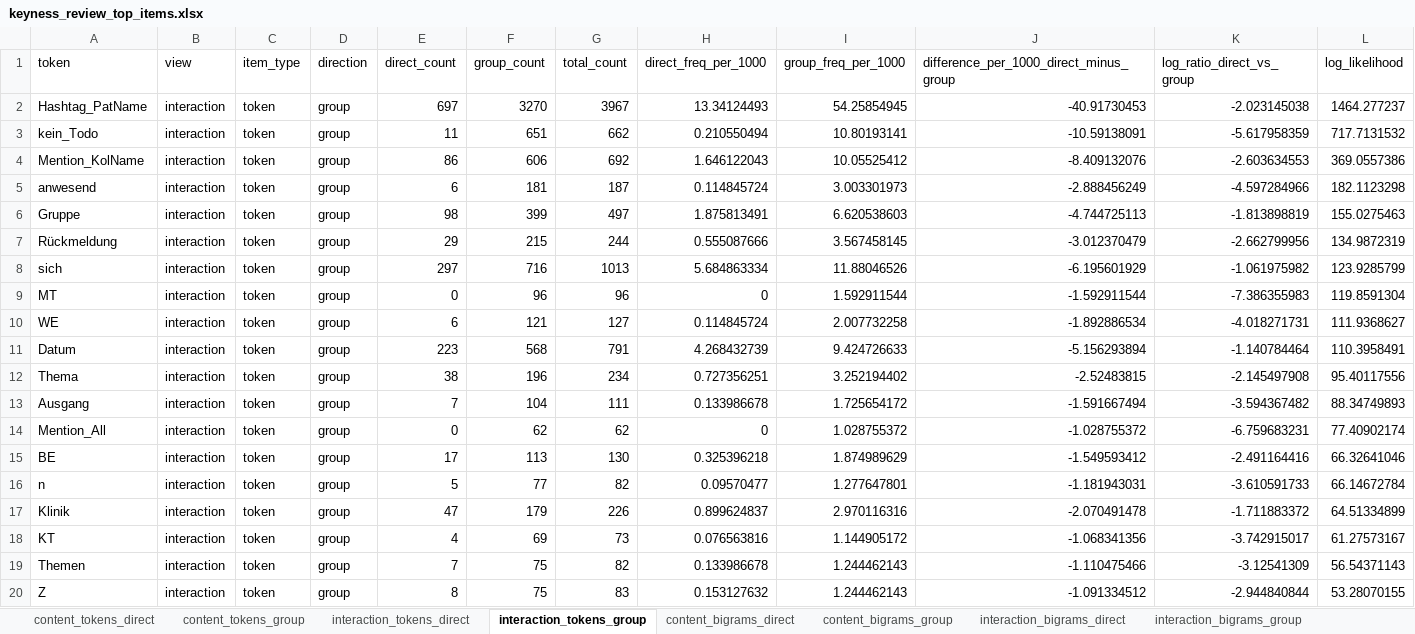
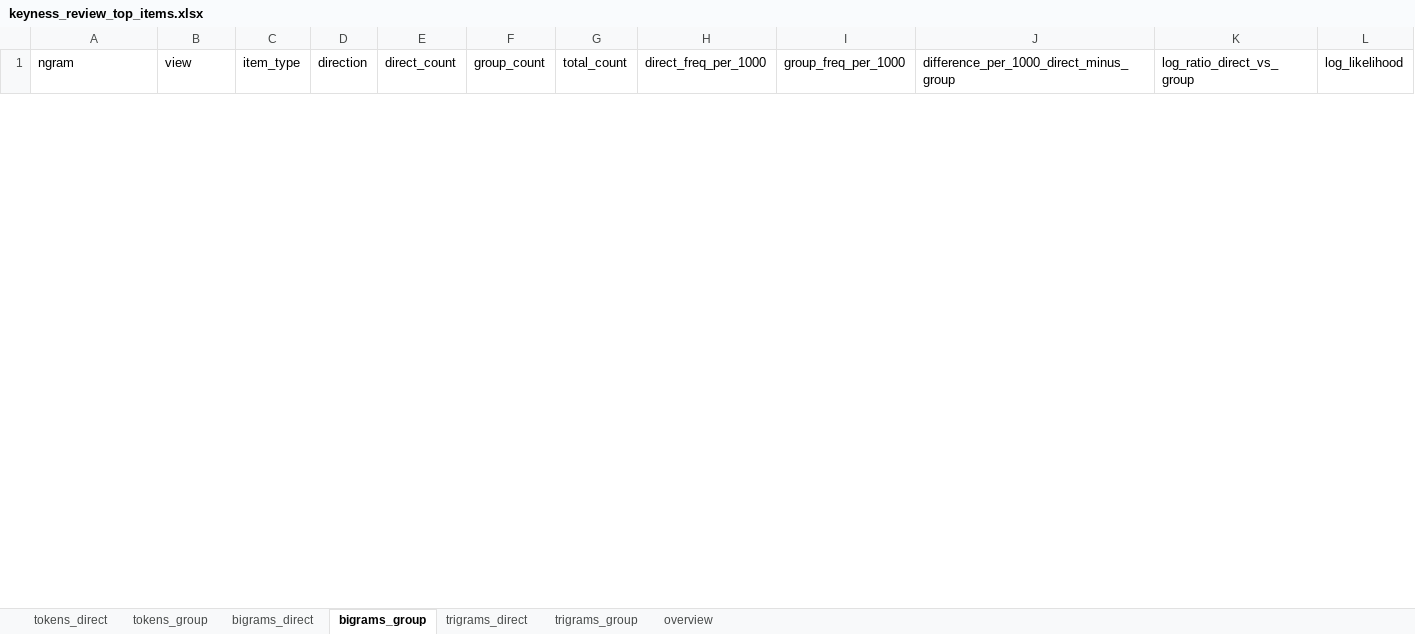
Before and after one commit to sajosa/DocTalk-Corpus-Analysis, an Excel workbook: outputs/public/tables/keyness_review_top_items.xlsx, sheet bigrams_group, drawn as a sheet; only a part is shown; values as stored, in another font and other column widths than the file's, no borders; removed rows and columns are numbered as before the commit, all else as after; rows hold the shown columns only; the diff covers the shown part only; the diff names each change by its address in the sheet, - before the commit and + after, or states it on an @@ line.

Commit message:
Simplify lexical keyness pipeline to all-token analyses

```diff
--- a/outputs/public/tables/keyness_review_top_items.xlsx (sheet bigrams_group)
+++ b/outputs/public/tables/keyness_review_top_items.xlsx (sheet bigrams_group)
-sheet tab: content_tokens_direct
+sheet tab: tokens_direct
-sheet tab: content_tokens_group
+sheet tab: tokens_group
-sheet tab: interaction_tokens_direct
+sheet tab: bigrams_direct
-sheet tab: interaction_tokens_group
+sheet tab: bigrams_group
-sheet tab: content_bigrams_direct
+sheet tab: trigrams_direct
-sheet tab: content_bigrams_group
+sheet tab: trigrams_group
-sheet tab: interaction_bigrams_direct
-sheet tab: interaction_bigrams_group
-A1: token
+A1: ngram
-row 2: Hashtag_PatName | interaction | token | group | 697 | 3270 | 3967 | 13.34124493 | 54.25854945 | -40.91730453 | -2.023145038 | 1464.277237
-row 3: kein_Todo | interaction | token | group | 11 | 651 | 662 | 0.210550494 | 10.80193141 | -10.59138091 | -5.617958359 | 717.7131532
-row 4: Mention_KolName | interaction | token | group | 86 | 606 | 692 | 1.646122043 | 10.05525412 | -8.409132076 | -2.603634553 | 369.0557386
-row 5: anwesend | interaction | token | group | 6 | 181 | 187 | 0.114845724 | 3.003301973 | -2.888456249 | -4.597284966 | 182.1123298
-row 6: Gruppe | interaction | token | group | 98 | 399 | 497 | 1.875813491 | 6.620538603 | -4.744725113 | -1.813898819 | 155.0275463
-row 7: Rückmeldung | interaction | token | group | 29 | 215 | 244 | 0.555087666 | 3.567458145 | -3.012370479 | -2.662799956 | 134.9872319
-row 8: sich | interaction | token | group | 297 | 716 | 1013 | 5.684863334 | 11.88046526 | -6.195601929 | -1.061975982 | 123.9285799
-row 9: MT | interaction | token | group | 0 | 96 | 96 | 0 | 1.592911544 | -1.592911544 | -7.386355983 | 119.8591304
-row 10: WE | interaction | token | group | 6 | 121 | 127 | 0.114845724 | 2.007732258 | -1.892886534 | -4.018271731 | 111.9368627
-row 11: Datum | interaction | token | group | 223 | 568 | 791 | 4.268432739 | 9.424726633 | -5.156293894 | -1.140784464 | 110.3958491
-row 12: Thema | interaction | token | group | 38 | 196 | 234 | 0.727356251 | 3.252194402 | -2.52483815 | -2.145497908 | 95.40117556
-row 13: Ausgang | interaction | token | group | 7 | 104 | 111 | 0.133986678 | 1.725654172 | -1.591667494 | -3.594367482 | 88.34749893
-row 14: Mention_All | interaction | token | group | 0 | 62 | 62 | 0 | 1.028755372 | -1.028755372 | -6.759683231 | 77.40902174
-row 15: BE | interaction | token | group | 17 | 113 | 130 | 0.325396218 | 1.874989629 | -1.549593412 | -2.491164416 | 66.32641046
-row 16: n | interaction | token | group | 5 | 77 | 82 | 0.09570477 | 1.277647801 | -1.181943031 | -3.610591733 | 66.14672784
-row 17: Klinik | interaction | token | group | 47 | 179 | 226 | 0.899624837 | 2.970116316 | -2.070491478 | -1.711883372 | 64.51334899
-row 18: KT | interaction | token | group | 4 | 69 | 73 | 0.076563816 | 1.144905172 | -1.068341356 | -3.742915017 | 61.27573167
-row 19: Themen | interaction | token | group | 7 | 75 | 82 | 0.133986678 | 1.244462143 | -1.110475466 | -3.12541309 | 56.54371143
-row 20: Z | interaction | token | group | 8 | 75 | 83 | 0.153127632 | 1.244462143 | -1.091334512 | -2.944840844 | 53.28070155
```
Also changed, not shown: 30 added rows and 11 removed rows elsewhere in this sheet, sheet bigrams_direct, sheet trigrams_group, sheet trigrams_direct, sheet tokens_direct, sheet tokens_group, sheet overview, other sheet tabs, 2 other files.
